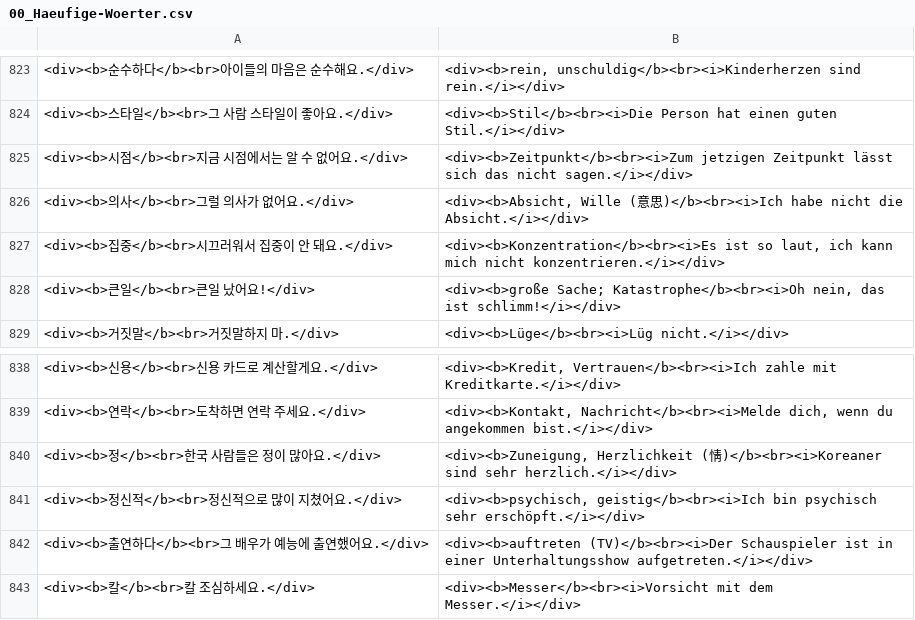
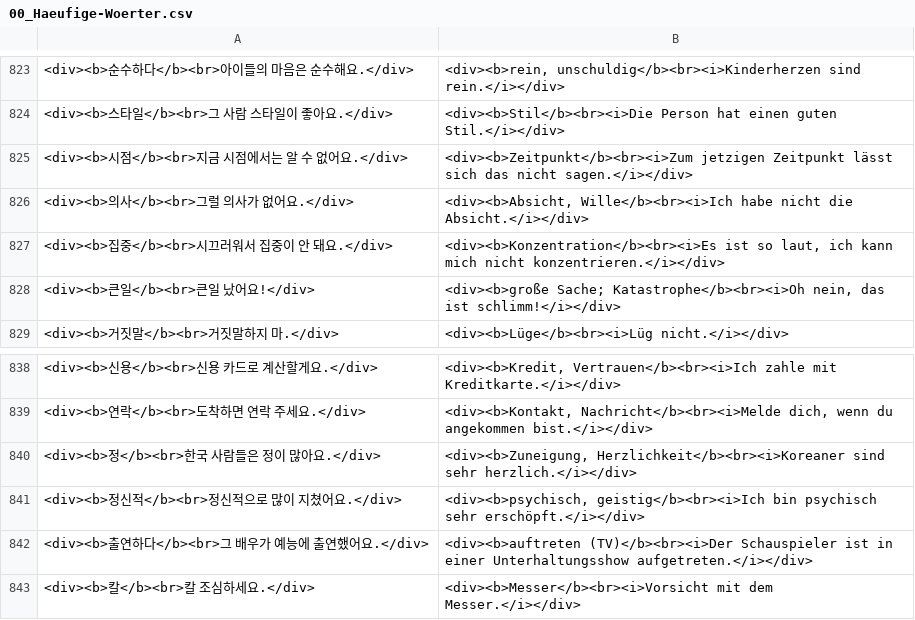
Before and after one commit to lachomx/lernplan, a CSV file: decks/00_Haeufige-Woerter.csv, drawn as a sheet; only a part is shown, gaps mark what is left out.

```diff
--- a/decks/00_Haeufige-Woerter.csv
+++ b/decks/00_Haeufige-Woerter.csv
@@ -825,3 +825,3 @@
 "<div><b>시점</b><br>지금 시점에서는 알 수 없어요.</div>";"<div><b>Zeitpunkt</b><br><i>Zum jetzigen Zeitpunkt lässt sich das nicht sagen.</i></div>"
-"<div><b>의사</b><br>그럴 의사가 없어요.</div>";"<div><b>Absicht, Wille (意思)</b><br><i>Ich habe nicht die Absicht.</i></div>"
+"<div><b>의사</b><br>그럴 의사가 없어요.</div>";"<div><b>Absicht, Wille</b><br><i>Ich habe nicht die Absicht.</i></div>"
 "<div><b>집중</b><br>시끄러워서 집중이 안 돼요.</div>";"<div><b>Konzentration</b><br><i>Es ist so laut, ich kann mich nicht konzentrieren.</i></div>"
@@ -839,3 +839,3 @@
 "<div><b>연락</b><br>도착하면 연락 주세요.</div>";"<div><b>Kontakt, Nachricht</b><br><i>Melde dich, wenn du angekommen bist.</i></div>"
-"<div><b>정</b><br>한국 사람들은 정이 많아요.</div>";"<div><b>Zuneigung, Herzlichkeit (情)</b><br><i>Koreaner sind sehr herzlich.</i></div>"
+"<div><b>정</b><br>한국 사람들은 정이 많아요.</div>";"<div><b>Zuneigung, Herzlichkeit</b><br><i>Koreaner sind sehr herzlich.</i></div>"
 "<div><b>정신적</b><br>정신적으로 많이 지쳤어요.</div>";"<div><b>psychisch, geistig</b><br><i>Ich bin psychisch sehr erschöpft.</i></div>"
```
Also changed, not shown: decks/05_Klettern.csv, decks/06_Psychologie.csv, 1 other file.
